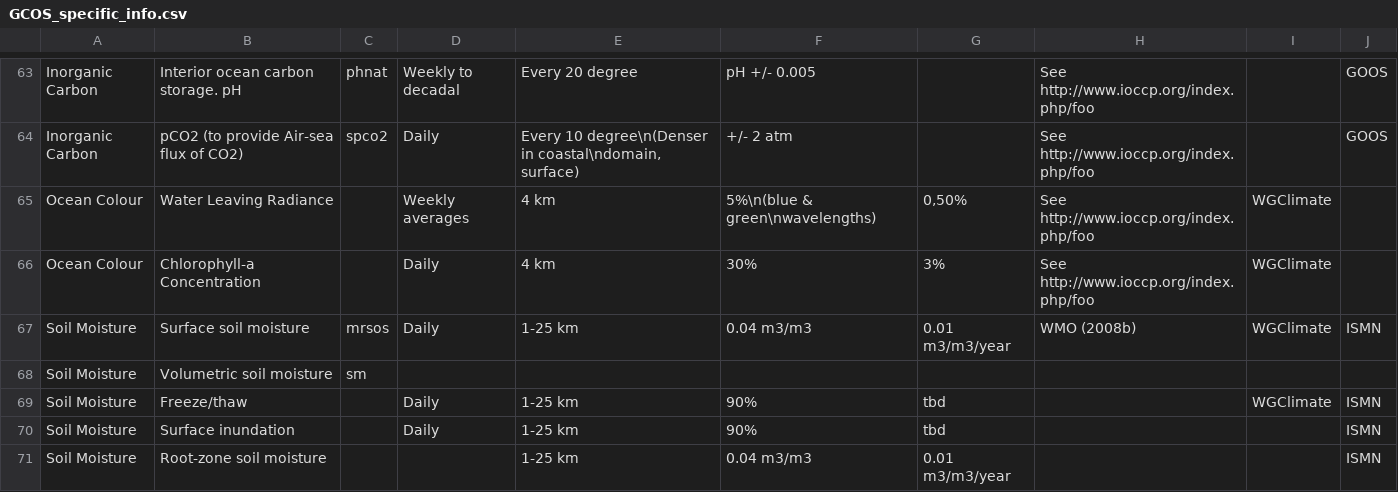
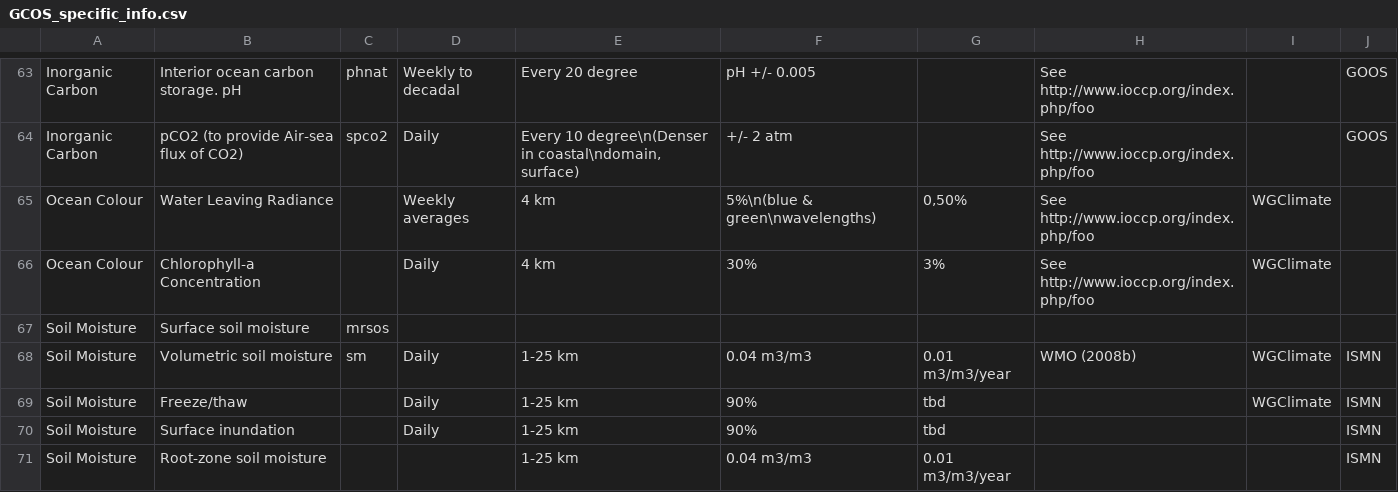
Before and after one commit to jvegasbsc/ESMValTool, a CSV file: diag_scripts/aux/C3S_511/lib/predef/GCOS_specific_info.csv, drawn as a sheet; only a part is shown, gaps mark what is left out.

Commit message:
Correction of the GCOS entries for mrsos and sm

```diff
--- a/diag_scripts/aux/C3S_511/lib/predef/GCOS_specific_info.csv
+++ b/diag_scripts/aux/C3S_511/lib/predef/GCOS_specific_info.csv
@@ -66,4 +66,4 @@ Ocean Colour;Water Leaving Radiance;;Weekly averages;4 km;5%\n(blue & green\nwav
 Ocean Colour;Chlorophyll-a Concentration;;Daily;4 km;30%;3%;See http://www.ioccp.org/index.php/foo ;WGClimate;
-Soil Moisture;Surface soil moisture;mrsos;Daily;1-25 km;0.04 m3/m3;0.01 m3/m3/year;WMO (2008b);WGClimate;ISMN
-Soil Moisture;Volumetric soil moisture;sm;;;;;;;
+Soil Moisture;Surface soil moisture;mrsos;;;;;;;
+Soil Moisture;Volumetric soil moisture;sm;Daily;1-25 km;0.04 m3/m3;0.01 m3/m3/year;WMO (2008b);WGClimate;ISMN
 Soil Moisture;Freeze/thaw;;Daily;1-25 km;90%;tbd;;WGClimate;ISMN
```
